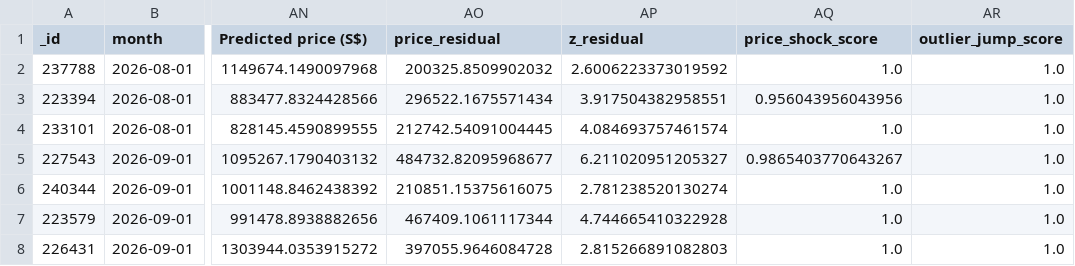
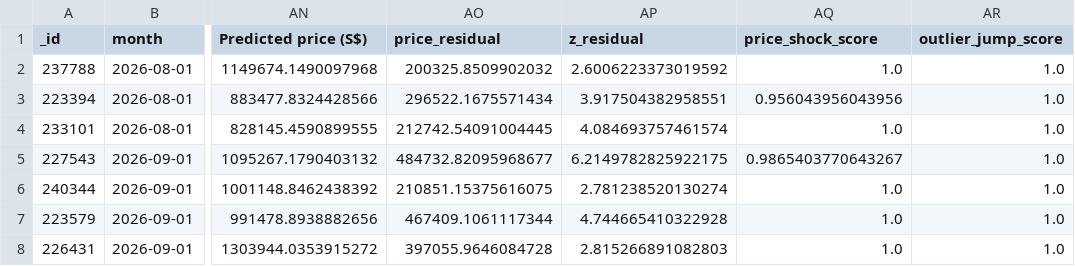
Before and after one commit to wongpeiting/alamak-flats, a CSV file: wtf_flats.csv, drawn as a sheet; only a part is shown, gaps mark what is left out; the diff names each change by its address in the sheet, - before the commit and + after, or states it on an @@ line.

```diff
--- a/wtf_flats.csv
+++ b/wtf_flats.csv
-AP5 (z_residual): 6.211020951205327
+AP5 (z_residual): 6.2149782825922175
```
Also changed, not shown: 1 other file.
